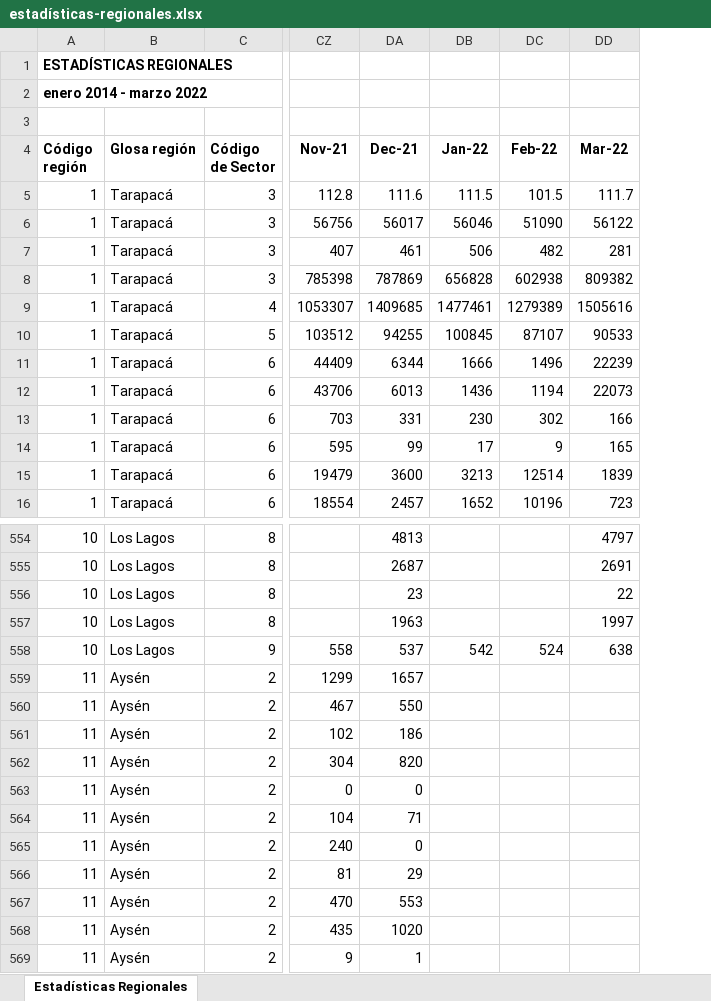
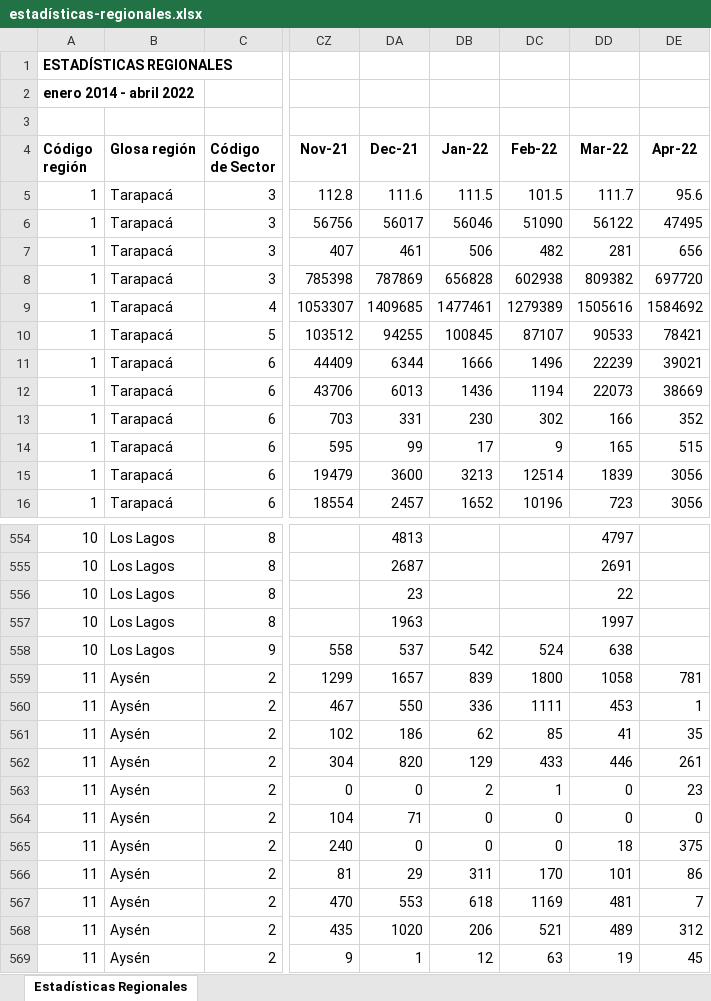
Before and after one commit to Sud-Austral/EstadisticasRegionales, an Excel workbook: Estadísticas Regionales/estadísticas-regionales.xlsx, sheet Estadísticas Regionales, drawn as a sheet; only a part is shown, gaps mark what is left out; values as stored, in another font and other column widths than the file's, no borders; the diff covers the shown part only; the diff names each change by its address in the sheet, - before the commit and + after, or states it on an @@ line.

```diff
--- a/Estadísticas Regionales/estadísticas-regionales.xlsx (sheet Estadísticas Regionales)
+++ b/Estadísticas Regionales/estadísticas-regionales.xlsx (sheet Estadísticas Regionales)
+column DE (Apr-22), rows 5-16: 95.6 | 47495 | 656 | 697720 | 1584692 | 78421 | 39021 | 38669 | 352 | 515 | 3056 | 3056; rows 559-569: 781 | 1 | 35 | 261 | 23 | 0 | 375 | 86 | 7 | 312 | 45
-A2 (Código región): enero 2014 - marzo 2022
+A2 (Código región): enero 2014 - abril 2022
-DB559 (Jan-22): (empty)
+DB559 (Jan-22): 839
-DC559 (Feb-22): (empty)
+DC559 (Feb-22): 1800
-DD559 (Mar-22): (empty)
+DD559 (Mar-22): 1058
-DB560 (Jan-22): (empty)
+DB560 (Jan-22): 336
-DC560 (Feb-22): (empty)
+DC560 (Feb-22): 1111
-DD560 (Mar-22): (empty)
+DD560 (Mar-22): 453
-DB561 (Jan-22): (empty)
+DB561 (Jan-22): 62
-DC561 (Feb-22): (empty)
+DC561 (Feb-22): 85
-DD561 (Mar-22): (empty)
+DD561 (Mar-22): 41
-DB562 (Jan-22): (empty)
+DB562 (Jan-22): 129
-DC562 (Feb-22): (empty)
+DC562 (Feb-22): 433
-DD562 (Mar-22): (empty)
+DD562 (Mar-22): 446
-DB563 (Jan-22): (empty)
+DB563 (Jan-22): 2
-DC563 (Feb-22): (empty)
+DC563 (Feb-22): 1
-DD563:DD564 (Mar-22): (empty)
+DD563:DD564 (Mar-22): 0
-DB564:DB565 (Jan-22): (empty)
+DB564:DB565 (Jan-22): 0
-DC564:DC565 (Feb-22): (empty)
+DC564:DC565 (Feb-22): 0
-DD565 (Mar-22): (empty)
+DD565 (Mar-22): 18
-DB566 (Jan-22): (empty)
+DB566 (Jan-22): 311
-DC566 (Feb-22): (empty)
+DC566 (Feb-22): 170
-DD566 (Mar-22): (empty)
+DD566 (Mar-22): 101
-DB567 (Jan-22): (empty)
+DB567 (Jan-22): 618
-DC567 (Feb-22): (empty)
+DC567 (Feb-22): 1169
-DD567 (Mar-22): (empty)
+DD567 (Mar-22): 481
-DB568 (Jan-22): (empty)
+DB568 (Jan-22): 206
-DC568 (Feb-22): (empty)
+DC568 (Feb-22): 521
-DD568 (Mar-22): (empty)
+DD568 (Mar-22): 489
-DB569 (Jan-22): (empty)
+DB569 (Jan-22): 12
-DC569 (Feb-22): (empty)
+DC569 (Feb-22): 63
-DD569 (Mar-22): (empty)
+DD569 (Mar-22): 19
```
Also changed, not shown: 1 added row, 1 removed row and 160 edited cells elsewhere in this sheet, Estadísticas Regionales/descriptor-de-campos.xlsx.
